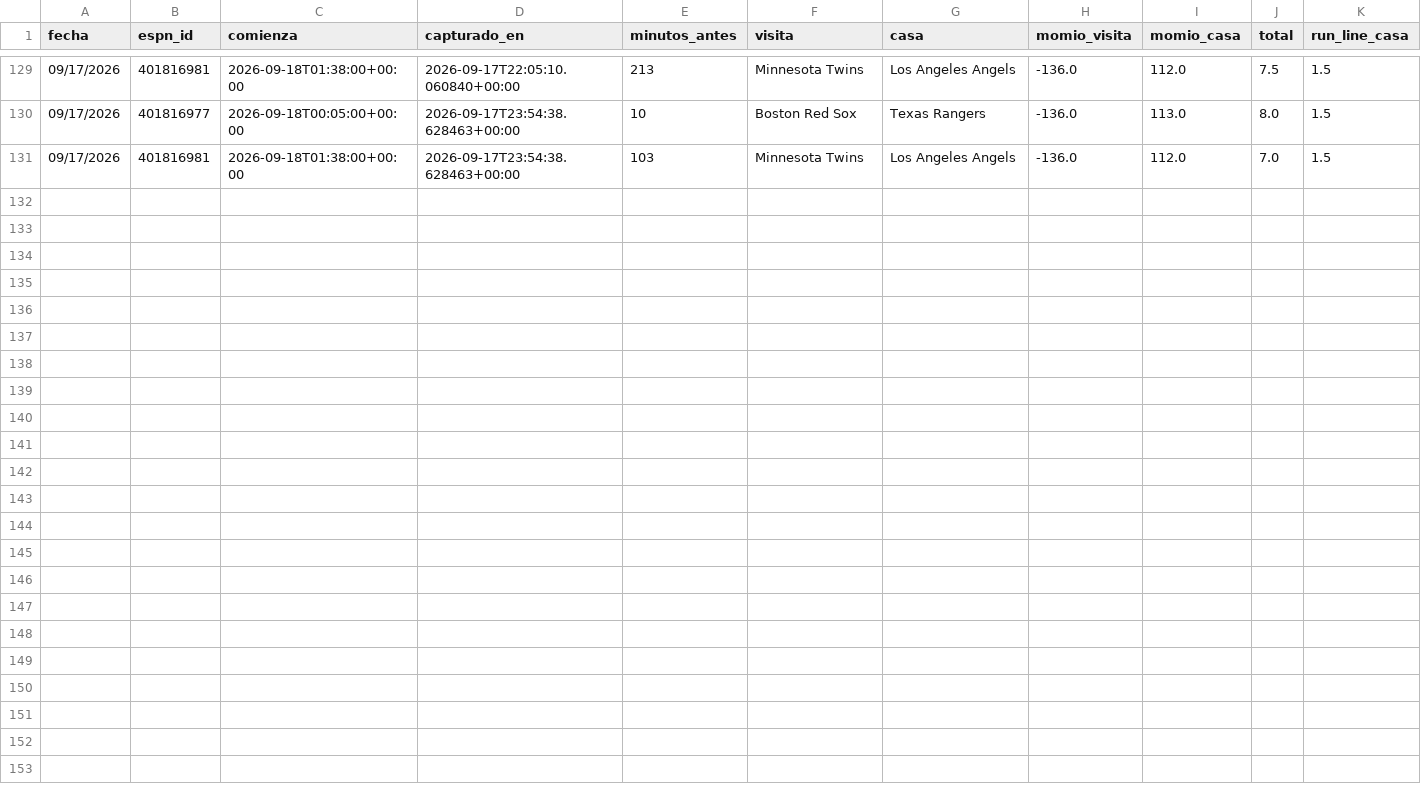
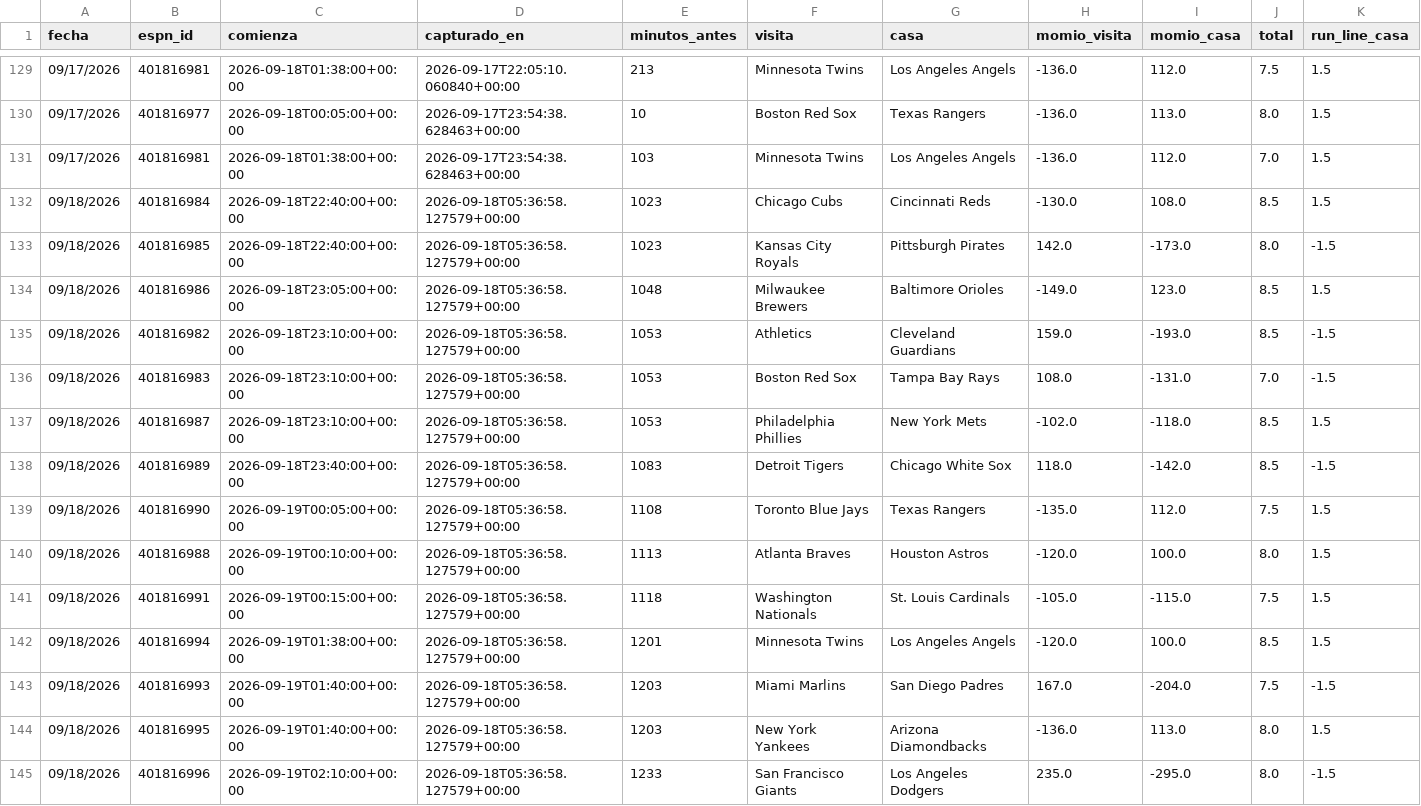
Before and after one commit to Robert123712/MODELO-MLB-V02, a CSV file: precios.csv, drawn as a sheet; only a part is shown, gaps mark what is left out; rows hold the shown columns only; the diff names each change by its address in the sheet, - before the commit and + after, or states it on an @@ line.

```diff
--- a/precios.csv
+++ b/precios.csv
+row 132: 09/18/2026 | 401816984 | 2026-09-18T22:40:00+00:00 | 2026-09-18T05:36:58.127579+00:00 | 1023 | Chicago Cubs | Cincinnati Reds | -130.0 | 108.0 | 8.5 | 1.5
+row 133: 09/18/2026 | 401816985 | 2026-09-18T22:40:00+00:00 | 2026-09-18T05:36:58.127579+00:00 | 1023 | Kansas City Royals | Pittsburgh Pirates | 142.0 | -173.0 | 8.0 | -1.5
+row 134: 09/18/2026 | 401816986 | 2026-09-18T23:05:00+00:00 | 2026-09-18T05:36:58.127579+00:00 | 1048 | Milwaukee Brewers | Baltimore Orioles | -149.0 | 123.0 | 8.5 | 1.5
+row 135: 09/18/2026 | 401816982 | 2026-09-18T23:10:00+00:00 | 2026-09-18T05:36:58.127579+00:00 | 1053 | Athletics | Cleveland Guardians | 159.0 | -193.0 | 8.5 | -1.5
+row 136: 09/18/2026 | 401816983 | 2026-09-18T23:10:00+00:00 | 2026-09-18T05:36:58.127579+00:00 | 1053 | Boston Red Sox | Tampa Bay Rays | 108.0 | -131.0 | 7.0 | -1.5
+row 137: 09/18/2026 | 401816987 | 2026-09-18T23:10:00+00:00 | 2026-09-18T05:36:58.127579+00:00 | 1053 | Philadelphia Phillies | New York Mets | -102.0 | -118.0 | 8.5 | 1.5
+row 138: 09/18/2026 | 401816989 | 2026-09-18T23:40:00+00:00 | 2026-09-18T05:36:58.127579+00:00 | 1083 | Detroit Tigers | Chicago White Sox | 118.0 | -142.0 | 8.5 | -1.5
+row 139: 09/18/2026 | 401816990 | 2026-09-19T00:05:00+00:00 | 2026-09-18T05:36:58.127579+00:00 | 1108 | Toronto Blue Jays | Texas Rangers | -135.0 | 112.0 | 7.5 | 1.5
+row 140: 09/18/2026 | 401816988 | 2026-09-19T00:10:00+00:00 | 2026-09-18T05:36:58.127579+00:00 | 1113 | Atlanta Braves | Houston Astros | -120.0 | 100.0 | 8.0 | 1.5
+row 141: 09/18/2026 | 401816991 | 2026-09-19T00:15:00+00:00 | 2026-09-18T05:36:58.127579+00:00 | 1118 | Washington Nationals | St. Louis Cardinals | -105.0 | -115.0 | 7.5 | 1.5
+row 142: 09/18/2026 | 401816994 | 2026-09-19T01:38:00+00:00 | 2026-09-18T05:36:58.127579+00:00 | 1201 | Minnesota Twins | Los Angeles Angels | -120.0 | 100.0 | 8.5 | 1.5
+row 143: 09/18/2026 | 401816993 | 2026-09-19T01:40:00+00:00 | 2026-09-18T05:36:58.127579+00:00 | 1203 | Miami Marlins | San Diego Padres | 167.0 | -204.0 | 7.5 | -1.5
+row 144: 09/18/2026 | 401816995 | 2026-09-19T01:40:00+00:00 | 2026-09-18T05:36:58.127579+00:00 | 1203 | New York Yankees | Arizona Diamondbacks | -136.0 | 113.0 | 8.0 | 1.5
+row 145: 09/18/2026 | 401816996 | 2026-09-19T02:10:00+00:00 | 2026-09-18T05:36:58.127579+00:00 | 1233 | San Francisco Giants | Los Angeles Dodgers | 235.0 | -295.0 | 8.0 | -1.5
```
Also changed, not shown: 3 other files.
